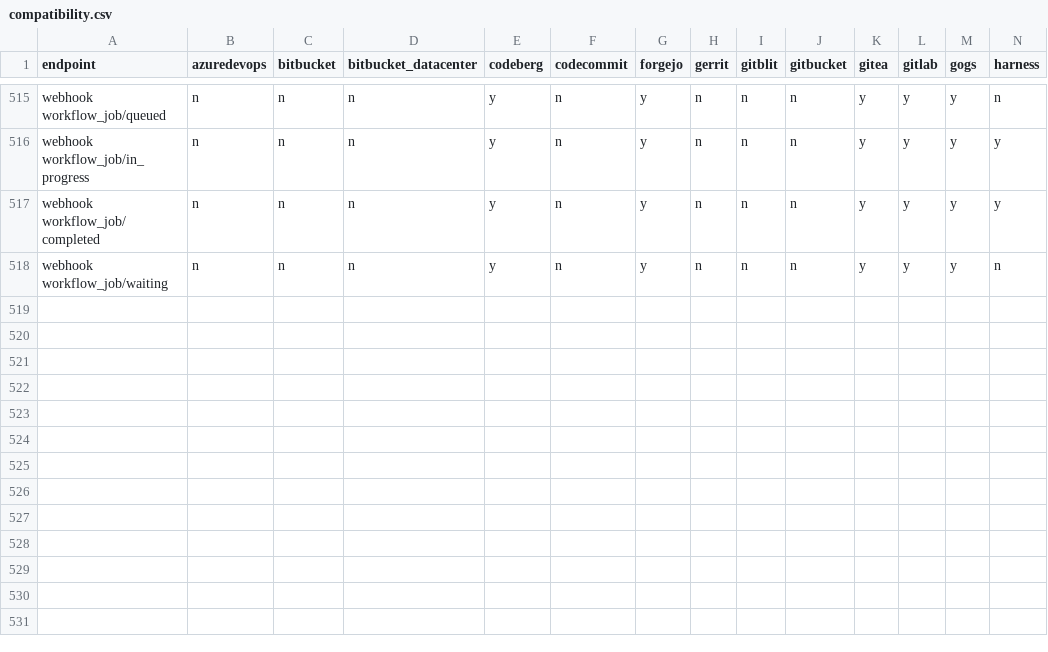
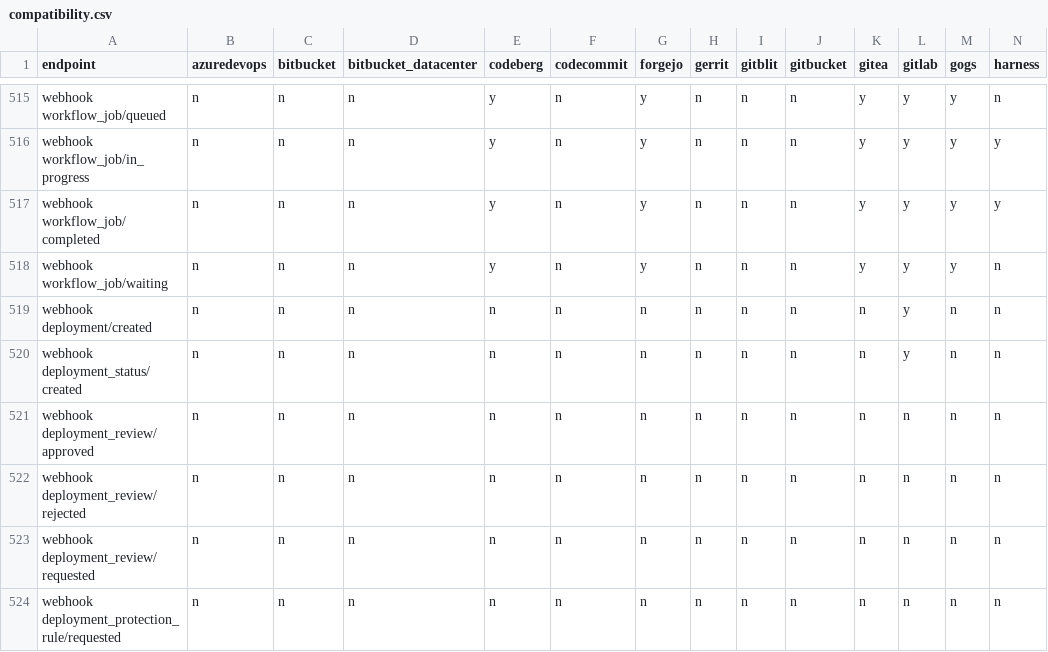
Before and after one commit to rhencke/confusio, a CSV file: site/compatibility.csv, drawn as a sheet; only a part is shown, gaps mark what is left out; rows hold the shown columns only; the diff names each change by its address in the sheet, - before the commit and + after, or states it on an @@ line.

Commit message:
v3: Webhook — event mapping: deployment family (deployment, deployment_status, deployment_review, deployment_protection_rule) (closes #236) (#293)
Fixes #236.

Maps the deployment webhook event family (deployment, deployment_status,
deployment_review, deployment_protection_rule) across all backends with
analogous source events. Adds canonical GitHub shapes, per-backend
translators and fixtures, delivery tests, and honest compatibility
matrix entries.

---

## Work queue

<!-- WORK_QUEUE_START -->

<details><summary>Completed (3)</summary>

- [x] Add deployment event translators and fixtures for supported
backends <!-- type:spec -->
- [x] Update compatibility matrix and delivery tests for deployment
family <!-- type:spec -->
- [x] Document deployment family event shapes and field mappings in
webhooks.md <!-- type:spec -->
</details>
<!-- WORK_QUEUE_END -->

---------

Co-authored-by: Fido Can Code <190991155+FidoCanCode@users.noreply.github.com>

```diff
--- a/site/compatibility.csv
+++ b/site/compatibility.csv
+row 519: webhook deployment/created | n | n | n | n | n | n | n | n | n | n | y | n | n
+row 520: webhook deployment_status/created | n | n | n | n | n | n | n | n | n | n | y | n | n
+row 521: webhook deployment_review/approved | n | n | n | n | n | n | n | n | n | n | n | n | n
+row 522: webhook deployment_review/rejected | n | n | n | n | n | n | n | n | n | n | n | n | n
+row 523: webhook deployment_review/requested | n | n | n | n | n | n | n | n | n | n | n | n | n
+row 524: webhook deployment_protection_rule/requested | n | n | n | n | n | n | n | n | n | n | n | n | n
```
Also changed, not shown: 9 other files.
